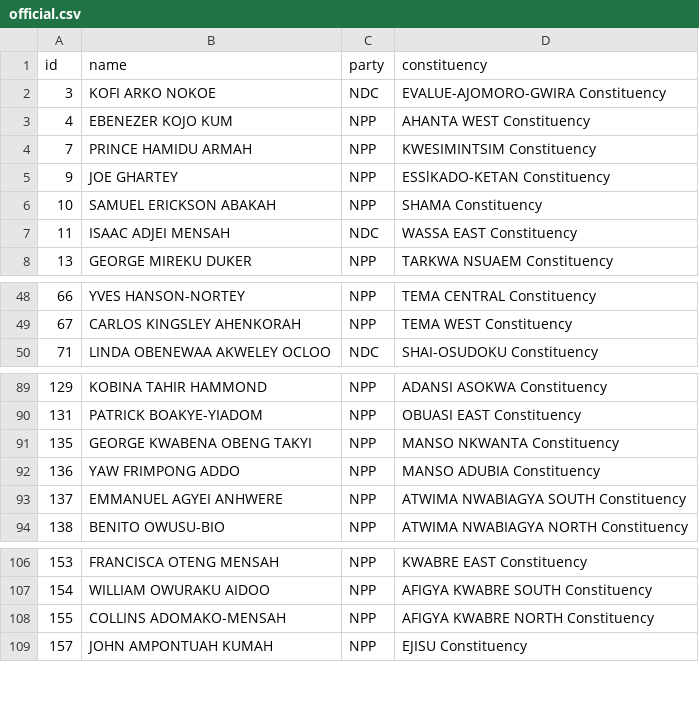
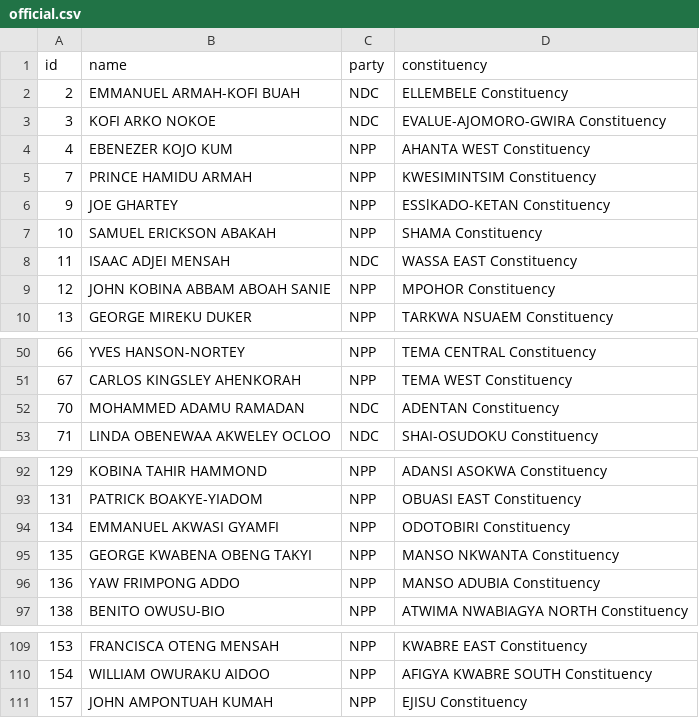
Before and after one commit to every-politician-scrapers/ghana-parliament, a CSV file: data/official.csv, drawn as a sheet; only a part is shown, gaps mark what is left out; removed rows and columns are numbered as before the commit, all else as after; the diff covers the shown part only; the diff names each change by its address in the sheet, - before the commit and + after, or states it on an @@ line.

```diff
--- a/data/official.csv
+++ b/data/official.csv
+row 2: 2 | EMMANUEL ARMAH-KOFI BUAH | NDC | ELLEMBELE Constituency
+row 9: 12 | JOHN KOBINA ABBAM ABOAH SANIE | NPP | MPOHOR Constituency
+row 52: 70 | MOHAMMED ADAMU RAMADAN | NDC | ADENTAN Constituency
+row 94: 134 | EMMANUEL AKWASI GYAMFI | NPP | ODOTOBIRI Constituency
-row 93: 137 | EMMANUEL AGYEI ANHWERE | NPP | ATWIMA NWABIAGYA SOUTH Constituency
-row 108: 155 | COLLINS ADOMAKO-MENSAH | NPP | AFIGYA KWABRE NORTH Constituency
```
Also changed, not shown: 1 added row and 3 removed rows elsewhere in this file, data/diff.csv.
